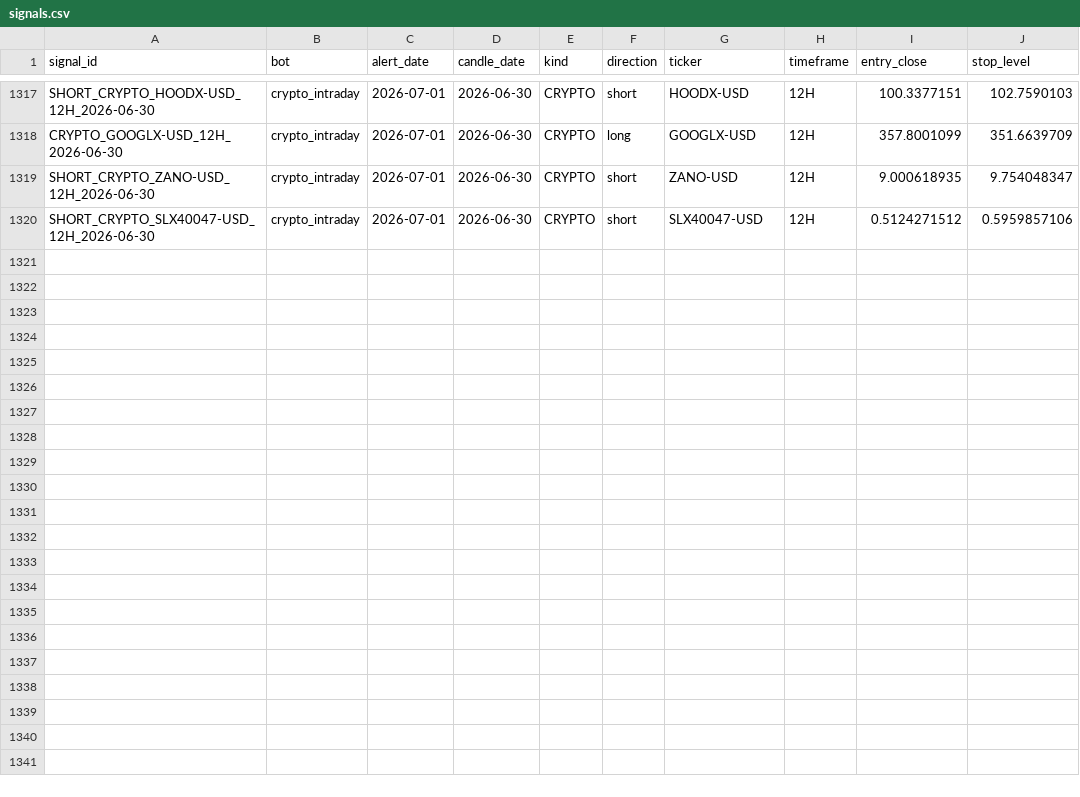
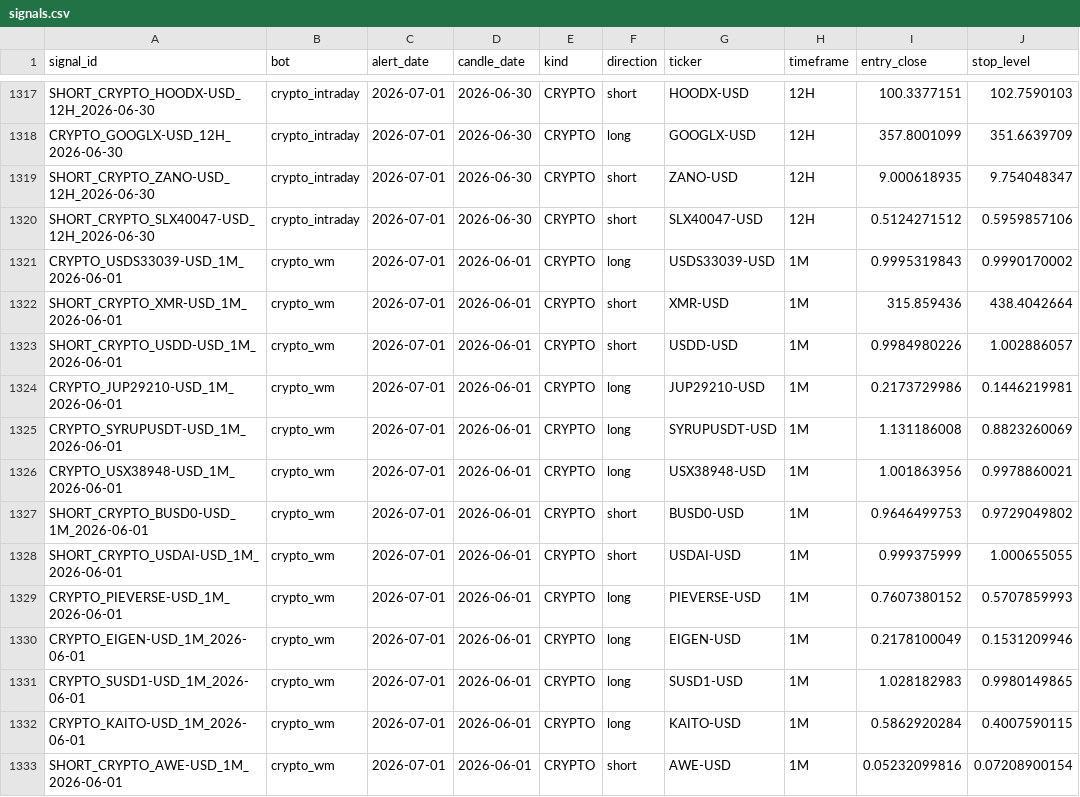
Before and after one commit to am140512623/candle-scanner, a CSV file: signals.csv, drawn as a sheet; only a part is shown, gaps mark what is left out; the diff names each change by its address in the sheet, - before the commit and + after, or states it on an @@ line.

```diff
--- a/signals.csv
+++ b/signals.csv
+row 1321: CRYPTO_USDS33039-USD_1M_2026-06-01 | crypto_wm | 2026-07-01 | 2026-06-01 | CRYPTO | long | USDS33039-USD | 1M | 0.9995319843 | 0.9990170002
+row 1322: SHORT_CRYPTO_XMR-USD_1M_2026-06-01 | crypto_wm | 2026-07-01 | 2026-06-01 | CRYPTO | short | XMR-USD | 1M | 315.859436 | 438.4042664
+row 1323: SHORT_CRYPTO_USDD-USD_1M_2026-06-01 | crypto_wm | 2026-07-01 | 2026-06-01 | CRYPTO | short | USDD-USD | 1M | 0.9984980226 | 1.002886057
+row 1324: CRYPTO_JUP29210-USD_1M_2026-06-01 | crypto_wm | 2026-07-01 | 2026-06-01 | CRYPTO | long | JUP29210-USD | 1M | 0.2173729986 | 0.1446219981
+row 1325: CRYPTO_SYRUPUSDT-USD_1M_2026-06-01 | crypto_wm | 2026-07-01 | 2026-06-01 | CRYPTO | long | SYRUPUSDT-USD | 1M | 1.131186008 | 0.8823260069
+row 1326: CRYPTO_USX38948-USD_1M_2026-06-01 | crypto_wm | 2026-07-01 | 2026-06-01 | CRYPTO | long | USX38948-USD | 1M | 1.001863956 | 0.9978860021
+row 1327: SHORT_CRYPTO_BUSD0-USD_1M_2026-06-01 | crypto_wm | 2026-07-01 | 2026-06-01 | CRYPTO | short | BUSD0-USD | 1M | 0.9646499753 | 0.9729049802
+row 1328: SHORT_CRYPTO_USDAI-USD_1M_2026-06-01 | crypto_wm | 2026-07-01 | 2026-06-01 | CRYPTO | short | USDAI-USD | 1M | 0.999375999 | 1.000655055
+row 1329: CRYPTO_PIEVERSE-USD_1M_2026-06-01 | crypto_wm | 2026-07-01 | 2026-06-01 | CRYPTO | long | PIEVERSE-USD | 1M | 0.7607380152 | 0.5707859993
+row 1330: CRYPTO_EIGEN-USD_1M_2026-06-01 | crypto_wm | 2026-07-01 | 2026-06-01 | CRYPTO | long | EIGEN-USD | 1M | 0.2178100049 | 0.1531209946
+row 1331: CRYPTO_SUSD1-USD_1M_2026-06-01 | crypto_wm | 2026-07-01 | 2026-06-01 | CRYPTO | long | SUSD1-USD | 1M | 1.028182983 | 0.9980149865
+row 1332: CRYPTO_KAITO-USD_1M_2026-06-01 | crypto_wm | 2026-07-01 | 2026-06-01 | CRYPTO | long | KAITO-USD | 1M | 0.5862920284 | 0.4007590115
+row 1333: SHORT_CRYPTO_AWE-USD_1M_2026-06-01 | crypto_wm | 2026-07-01 | 2026-06-01 | CRYPTO | short | AWE-USD | 1M | 0.05232099816 | 0.07208900154
```
